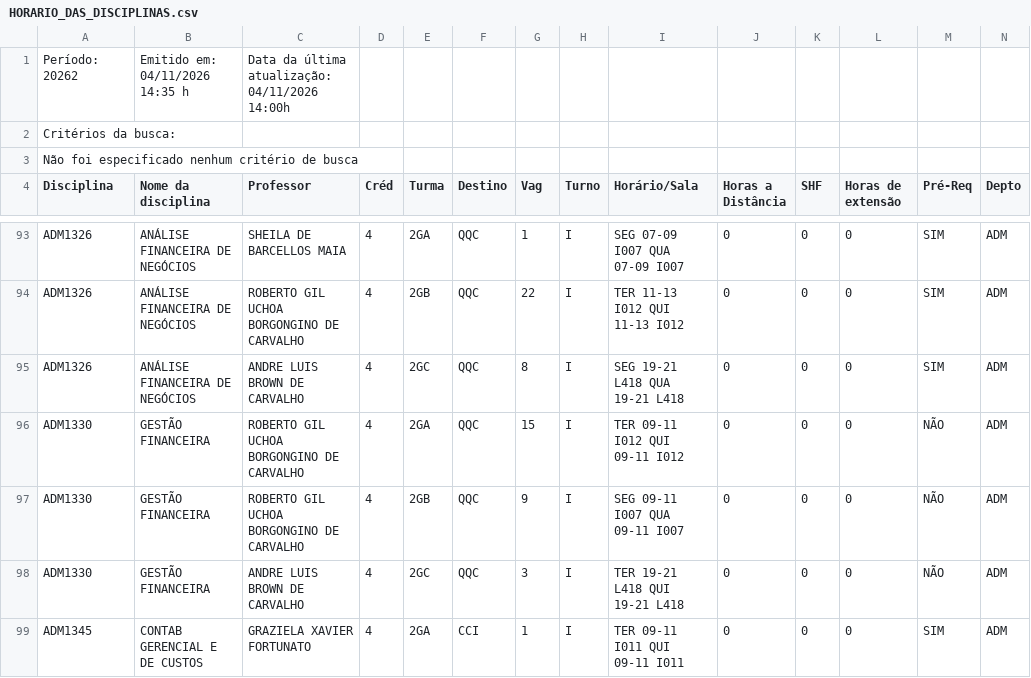
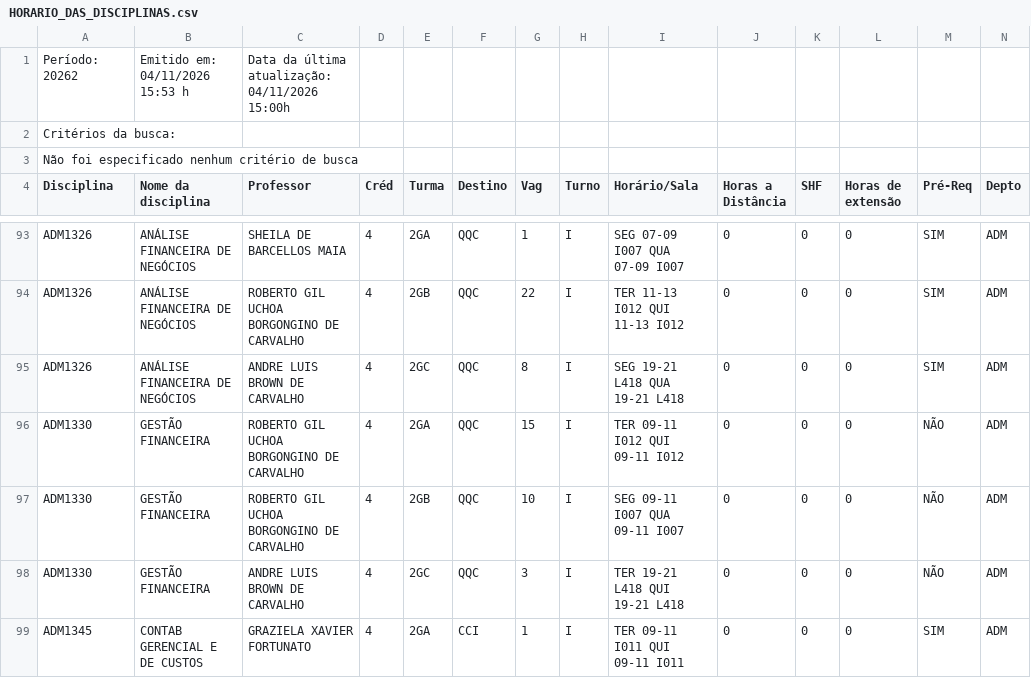
Before and after one commit to matriculer/matriculer.github.io, a CSV file: HORARIO_DAS_DISCIPLINAS.csv, drawn as a sheet; only a part is shown, gaps mark what is left out; the diff covers the shown part only.

```diff
--- a/HORARIO_DAS_DISCIPLINAS.csv
+++ b/HORARIO_DAS_DISCIPLINAS.csv
@@ -1,2 +1,2 @@
-Período: 20262;Emitido em: 04/11/2026 14:35 h; Data da última atualização: 04/11/2026 14:00h;
+Período: 20262;Emitido em: 04/11/2026 15:53 h; Data da última atualização: 04/11/2026 15:00h;
 Critérios da busca:
@@ -96,3 +96,3 @@ ADM1326; ANÁLISE FINANCEIRA DE NEGÓCIOS ;ANDRE LUIS BROWN DE CARVALHO;4;2GC;QQ
 ADM1330; GESTÃO FINANCEIRA ;ROBERTO GIL UCHOA BORGONGINO DE CARVALHO;4;2GA;QQC;15;I;TER 09-11 I012  QUI 09-11 I012  ;0;0;0;NÃO;ADM;
-ADM1330; GESTÃO FINANCEIRA ;ROBERTO GIL UCHOA BORGONGINO DE CARVALHO;4;2GB;QQC;9;I;SEG 09-11 I007  QUA 09-11 I007  ;0;0;0;NÃO;ADM;
+ADM1330; GESTÃO FINANCEIRA ;ROBERTO GIL UCHOA BORGONGINO DE CARVALHO;4;2GB;QQC;10;I;SEG 09-11 I007  QUA 09-11 I007  ;0;0;0;NÃO;ADM;
 ADM1330; GESTÃO FINANCEIRA ;ANDRE LUIS BROWN DE CARVALHO;4;2GC;QQC;3;I;TER 19-21 L418  QUI 19-21 L418  ;0;0;0;NÃO;ADM;
```
Also changed, not shown: 6 edited cells elsewhere in this file.
